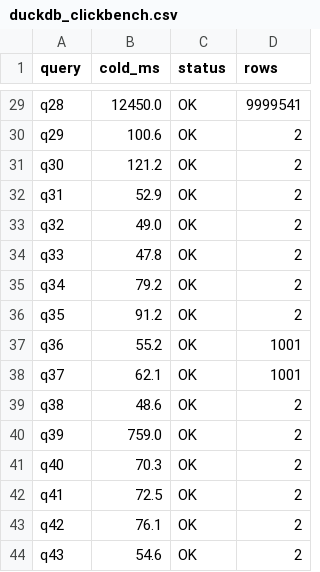
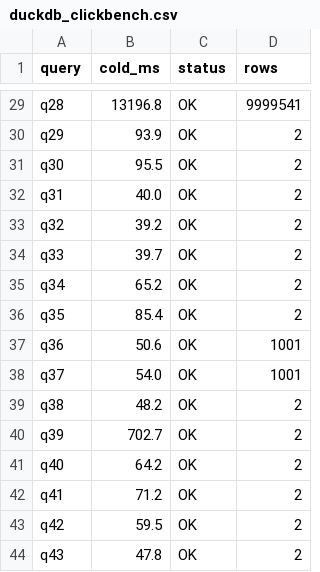
Before and after one commit to pkhairkh/turboGP, a CSV file: benchmarks/results/duckdb_clickbench.csv, drawn as a sheet; only a part is shown, gaps mark what is left out; the diff covers the shown part only; the diff names each change by its address in the sheet, - before the commit and + after, or states it on an @@ line.

```diff
--- a/benchmarks/results/duckdb_clickbench.csv
+++ b/benchmarks/results/duckdb_clickbench.csv
-B29 (cold_ms): 12450.0
+B29 (cold_ms): 13196.8
-B30 (cold_ms): 100.6
+B30 (cold_ms): 93.9
-B31 (cold_ms): 121.2
+B31 (cold_ms): 95.5
-B32 (cold_ms): 52.9
+B32 (cold_ms): 40.0
-B33 (cold_ms): 49.0
+B33 (cold_ms): 39.2
-B34 (cold_ms): 47.8
+B34 (cold_ms): 39.7
-B35 (cold_ms): 79.2
+B35 (cold_ms): 65.2
-B36 (cold_ms): 91.2
+B36 (cold_ms): 85.4
-B37 (cold_ms): 55.2
+B37 (cold_ms): 50.6
-B38 (cold_ms): 62.1
+B38 (cold_ms): 54.0
-B39 (cold_ms): 48.6
+B39 (cold_ms): 48.2
-B40 (cold_ms): 759.0
+B40 (cold_ms): 702.7
-B41 (cold_ms): 70.3
+B41 (cold_ms): 64.2
-B42 (cold_ms): 72.5
+B42 (cold_ms): 71.2
-B43 (cold_ms): 76.1
+B43 (cold_ms): 59.5
-B44 (cold_ms): 54.6
+B44 (cold_ms): 47.8
```
Also changed, not shown: 27 edited cells elsewhere in this file, benchmarks/results/duckdb_tpch_sf1.csv, benchmarks/results/exasol_clickbench.csv, 4 other files.
